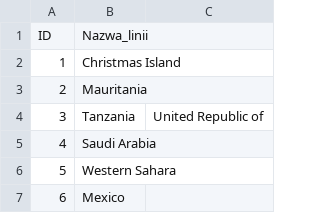
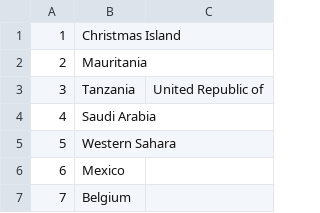
Before and after one commit to Szejke/Projekt-Bazy-Danych, a CSV file: CSV CTL/Linia.csv, drawn as a sheet; only a part is shown; the shorter side is filled out with more unchanged rows; the diff names each change by its address in the sheet, - before the commit and + after, or states it on an @@ line.

```diff
--- a/CSV CTL/Linia.csv
+++ b/CSV CTL/Linia.csv
-row 1: ID | Nazwa_linii
```
Also changed, not shown: CSV CTL/Kierowca.csv, CSV CTL/Marka_autobusu.csv, 5 other files.
